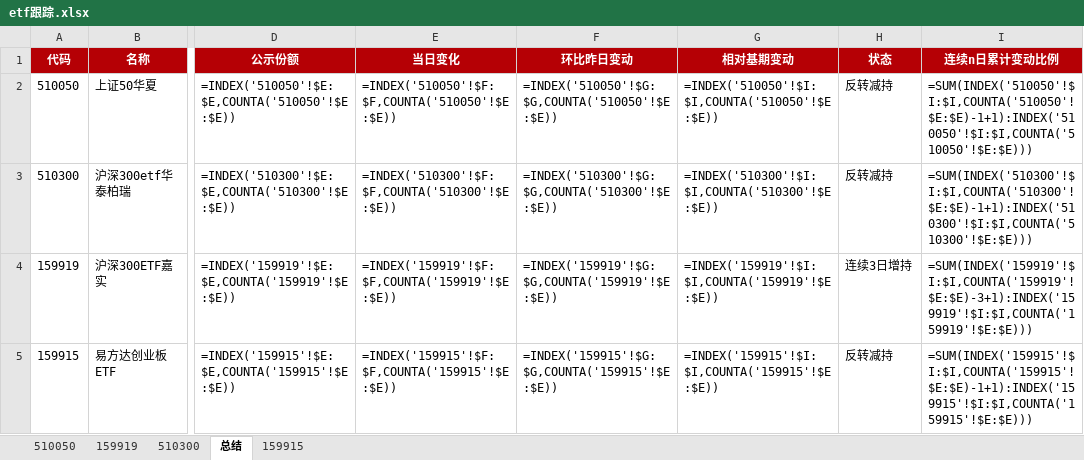
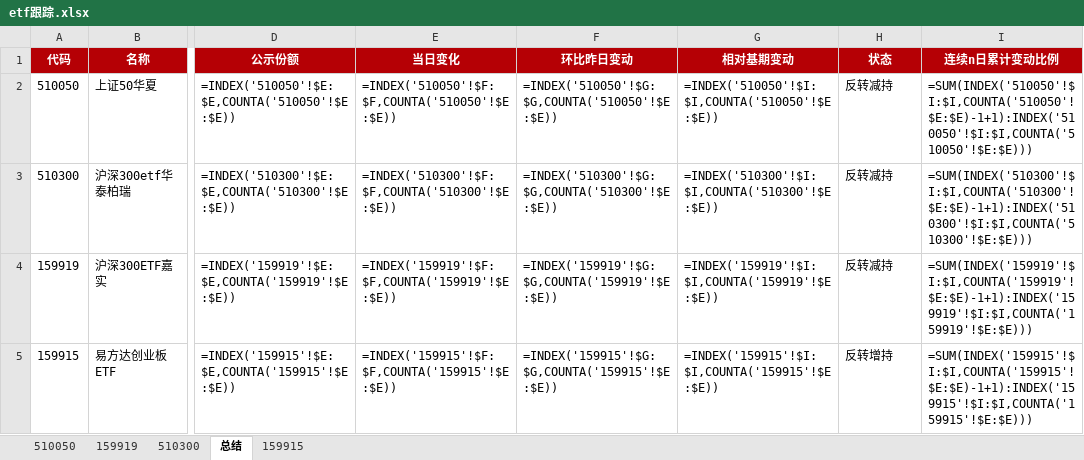
Before and after one commit to steve849739/Etf-tracker, an Excel workbook: etf跟踪.xlsx, sheet 总结, drawn as a sheet; only a part is shown, gaps mark what is left out; values as stored, in another font and other column widths than the file's, no borders; formulas without a stored value are shown as written; the diff names each change by its address in the sheet, - before the commit and + after, or states it on an @@ line.

```diff
--- a/etf跟踪.xlsx (sheet 总结)
+++ b/etf跟踪.xlsx (sheet 总结)
-H4 (状态): 连续3日增持
+H4 (状态): 反转减持
-I4 (连续n日累计变动比例): =SUM(INDEX('159919'!$I:$I,COUNTA('159919'!$E:$E)-3+1):INDEX('159919'!$I:$I,COUNTA('159919'!$E:$E)))
+I4 (连续n日累计变动比例): =SUM(INDEX('159919'!$I:$I,COUNTA('159919'!$E:$E)-1+1):INDEX('159919'!$I:$I,COUNTA('159919'!$E:$E)))
-H5 (状态): 反转减持
+H5 (状态): 反转增持
```
Also changed, not shown: sheet 159919, sheet 159915, 2 other files.
